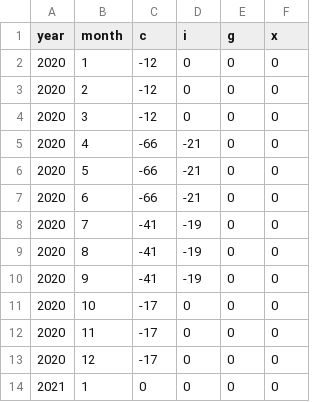
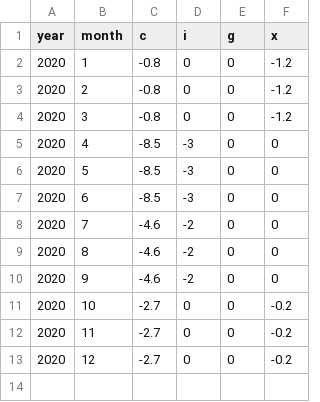
Before and after one commit to COVIDAnalytics/THEMIS, a CSV file: cost_functions/economic_cost/economic_data/gdp/BR.csv, drawn as a sheet.

```diff
--- a/cost_functions/economic_cost/economic_data/gdp/BR.csv
+++ b/cost_functions/economic_cost/economic_data/gdp/BR.csv
@@ -1,14 +1,13 @@
 year,month,c,i,g,x
-2020,1,-12,0,0,0
-2020,2,-12,0,0,0
-2020,3,-12,0,0,0
-2020,4,-66,-21,0,0
-2020,5,-66,-21,0,0
-2020,6,-66,-21,0,0
-2020,7,-41,-19,0,0
-2020,8,-41,-19,0,0
-2020,9,-41,-19,0,0
-2020,10,-17,0,0,0
-2020,11,-17,0,0,0
-2020,12,-17,0,0,0
-2021,1,0,0,0,0
+2020,1,-0.8,0,0,-1.2
+2020,2,-0.8,0,0,-1.2
+2020,3,-0.8,0,0,-1.2
+2020,4,-8.5,-3,0,0
+2020,5,-8.5,-3,0,0
+2020,6,-8.5,-3,0,0
+2020,7,-4.6,-2,0,0
+2020,8,-4.6,-2,0,0
+2020,9,-4.6,-2,0,0
+2020,10,-2.7,0,0,-0.2
+2020,11,-2.7,0,0,-0.2
+2020,12,-2.7,0,0,-0.2
```
Also changed, not shown: cost_functions/economic_cost/economic_data/gdp/DE.csv, cost_functions/economic_cost/economic_data/gdp/ES.csv, 35 other files.
